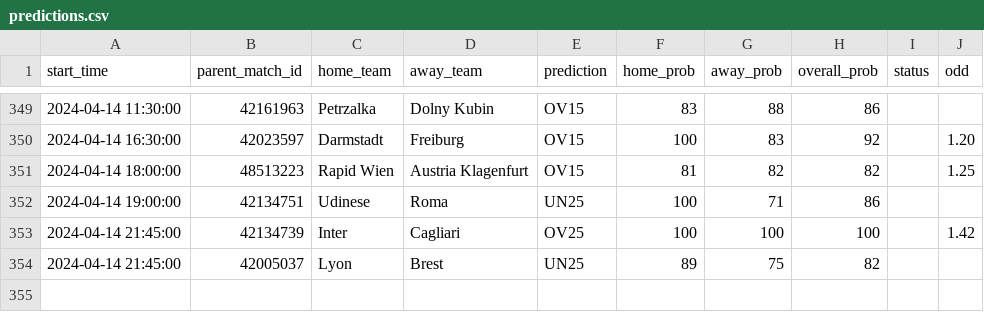
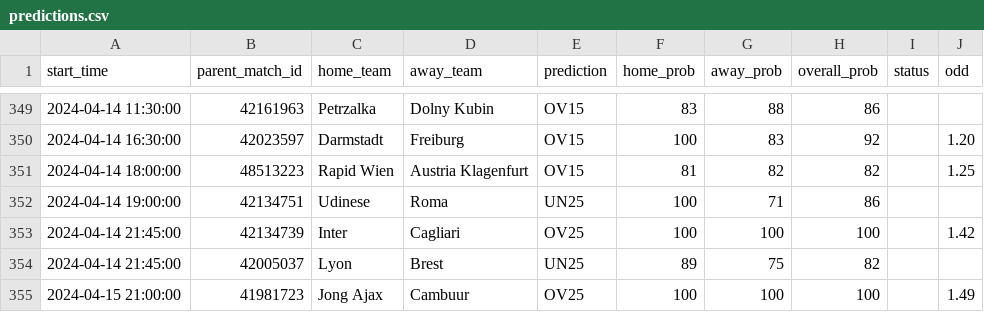
Before and after one commit to dennis-mutethia/soccer-predictions, a CSV file: docs/predictions.csv, drawn as a sheet; only a part is shown, gaps mark what is left out.

```diff
--- a/docs/predictions.csv
+++ b/docs/predictions.csv
@@ -354 +354,2 @@ start_time,parent_match_id,home_team,away_team,prediction,home_prob,away_prob,ov
 2024-04-14 21:45:00,42005037,Lyon,Brest,UN25,89,75,82,,
+2024-04-15 21:00:00,41981723,Jong Ajax,Cambuur,OV25,100,100,100,,1.49
```
Also changed, not shown: 1 other file.
